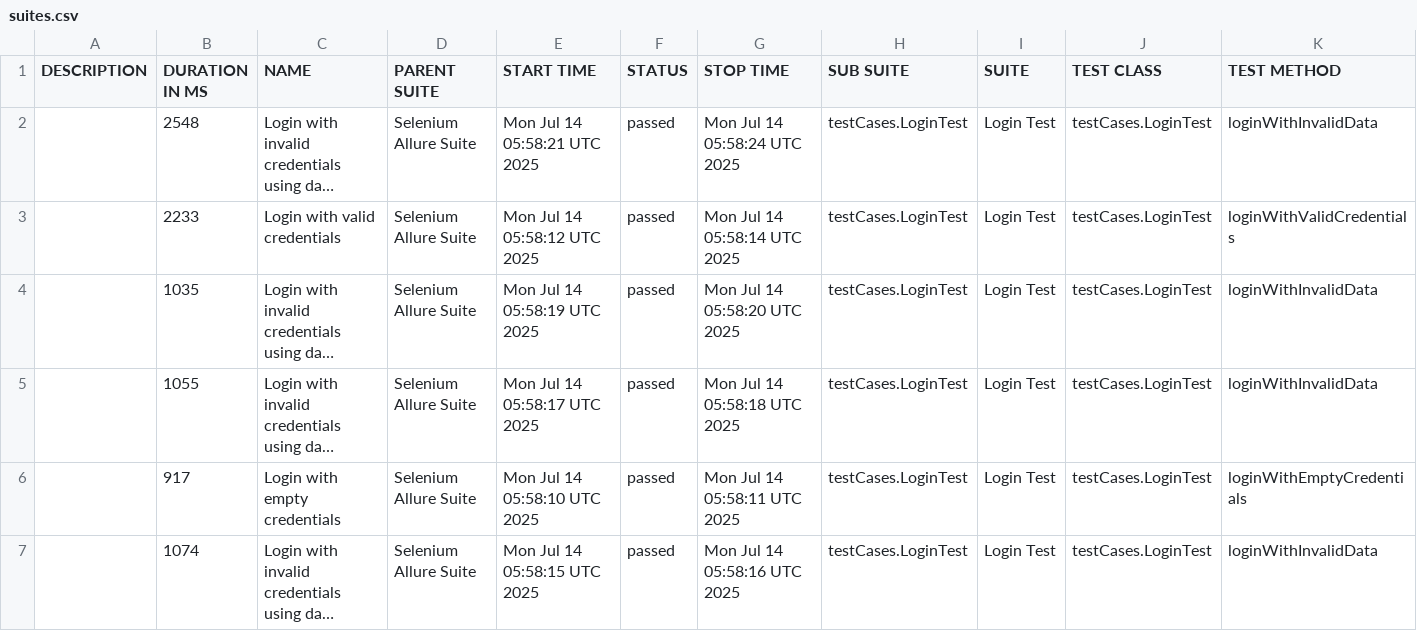
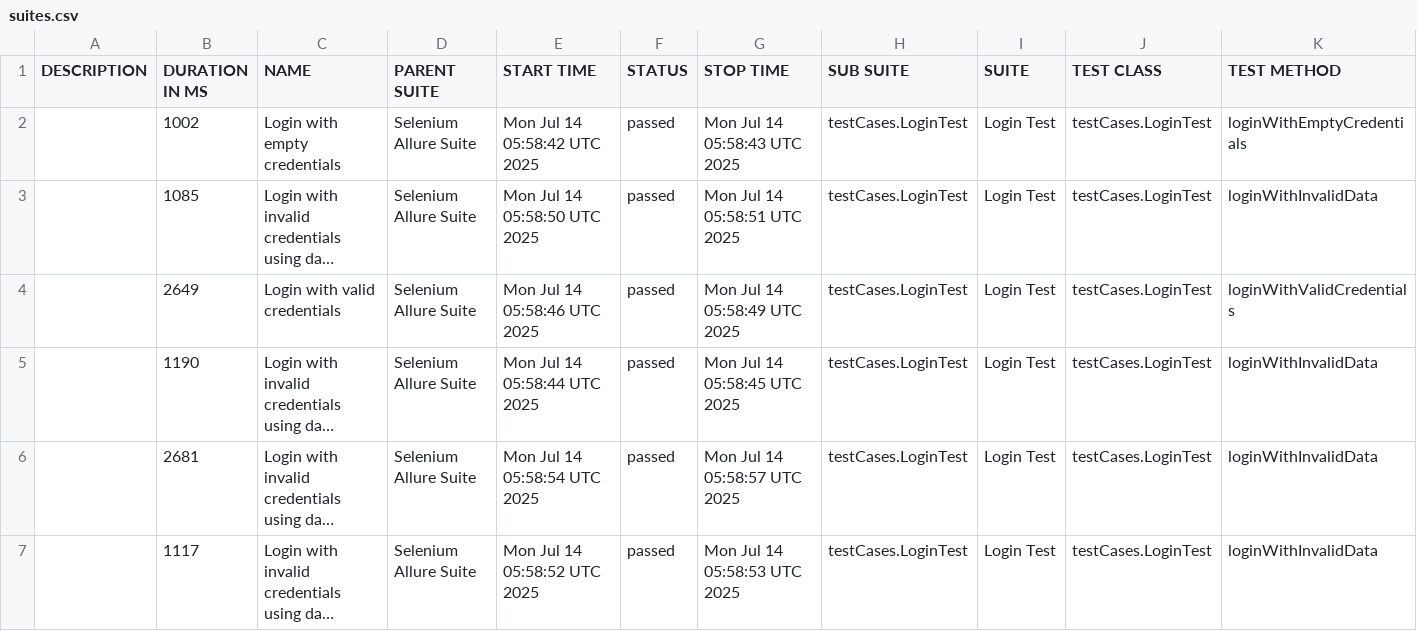
Before and after one commit to HarshalThitame/OrangeHrmAllure, a CSV file: data/suites.csv, drawn as a sheet; long unchanged cells end in …; removed rows and columns are numbered as before the commit, all else as after; the diff names each change by its address in the sheet, - before the commit and + after, or states it on an @@ line.

```diff
--- a/data/suites.csv
+++ b/data/suites.csv
+row 2:  | 1002 | Login with empty credentials | Selenium Allure Suite | Mon Jul 14 05:58:42 UTC 2025 | passed | Mon Jul 14 05:58:43 UTC 2025 | testCases.LoginTest | Login Test | testCases.LoginTest | loginWithEmptyCredentials
-B3 (DURATION IN MS): 2548
+B3 (DURATION IN MS): 1085
-E3 (START TIME): Mon Jul 14 05:58:21 UTC 2025
+E3 (START TIME): Mon Jul 14 05:58:50 UTC 2025
-G3 (STOP TIME): Mon Jul 14 05:58:24 UTC 2025
+G3 (STOP TIME): Mon Jul 14 05:58:51 UTC 2025
-B4 (DURATION IN MS): 2233
+B4 (DURATION IN MS): 2649
-E4 (START TIME): Mon Jul 14 05:58:12 UTC 2025
+E4 (START TIME): Mon Jul 14 05:58:46 UTC 2025
-G4 (STOP TIME): Mon Jul 14 05:58:14 UTC 2025
+G4 (STOP TIME): Mon Jul 14 05:58:49 UTC 2025
-B5 (DURATION IN MS): 1035
+B5 (DURATION IN MS): 1190
-E5 (START TIME): Mon Jul 14 05:58:19 UTC 2025
+E5 (START TIME): Mon Jul 14 05:58:44 UTC 2025
-G5 (STOP TIME): Mon Jul 14 05:58:20 UTC 2025
+G5 (STOP TIME): Mon Jul 14 05:58:45 UTC 2025
-B6 (DURATION IN MS): 1055
+B6 (DURATION IN MS): 2681
-E6 (START TIME): Mon Jul 14 05:58:17 UTC 2025
+E6 (START TIME): Mon Jul 14 05:58:54 UTC 2025
-G6 (STOP TIME): Mon Jul 14 05:58:18 UTC 2025
+G6 (STOP TIME): Mon Jul 14 05:58:57 UTC 2025
-row 6:  | 917 | Login with empty credentials | Selenium Allure Suite | Mon Jul 14 05:58:10 UTC 2025 | passed | Mon Jul 14 05:58:11 UTC 2025 | testCases.LoginTest | Login Test | testCases.LoginTest | loginWithEmptyCredentials
-B7 (DURATION IN MS): 1074
+B7 (DURATION IN MS): 1117
-E7 (START TIME): Mon Jul 14 05:58:15 UTC 2025
+E7 (START TIME): Mon Jul 14 05:58:52 UTC 2025
-G7 (STOP TIME): Mon Jul 14 05:58:16 UTC 2025
+G7 (STOP TIME): Mon Jul 14 05:58:53 UTC 2025
```
Also changed, not shown: data/behaviors.csv, 26 other files.
